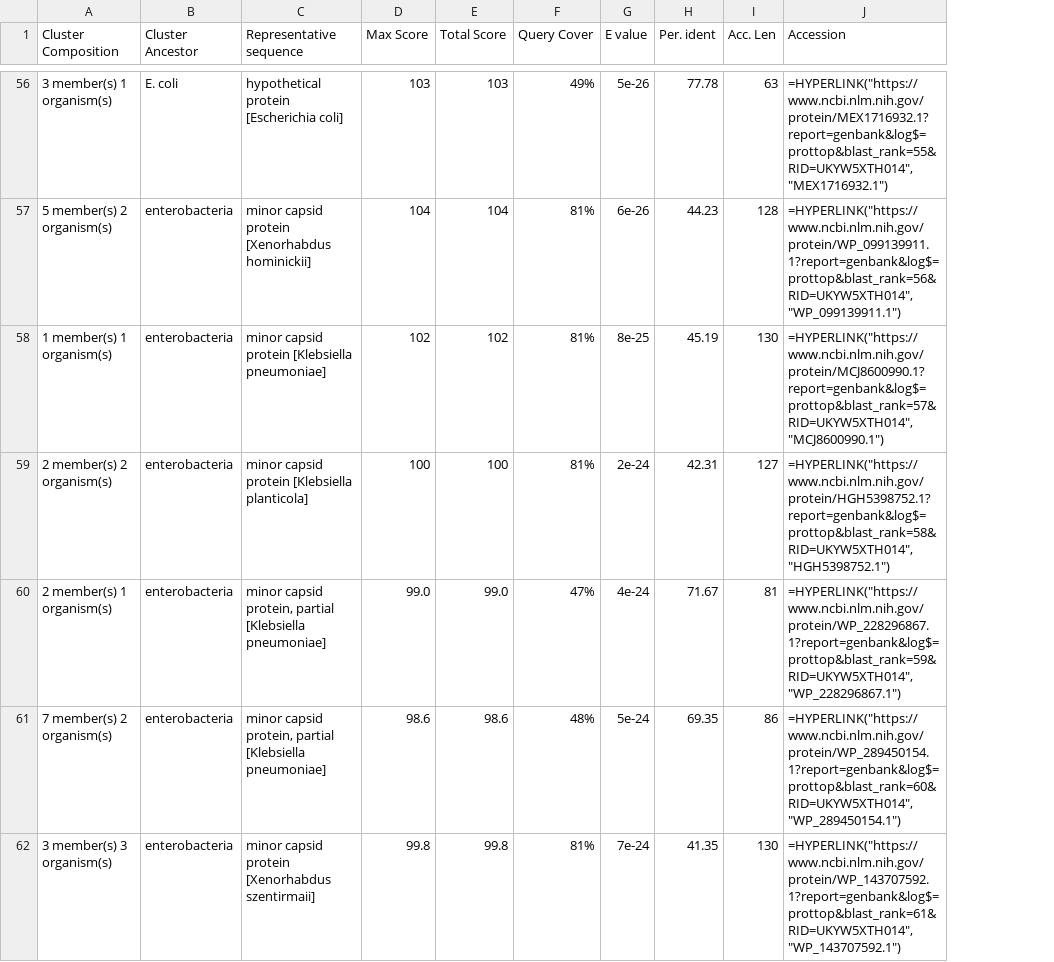
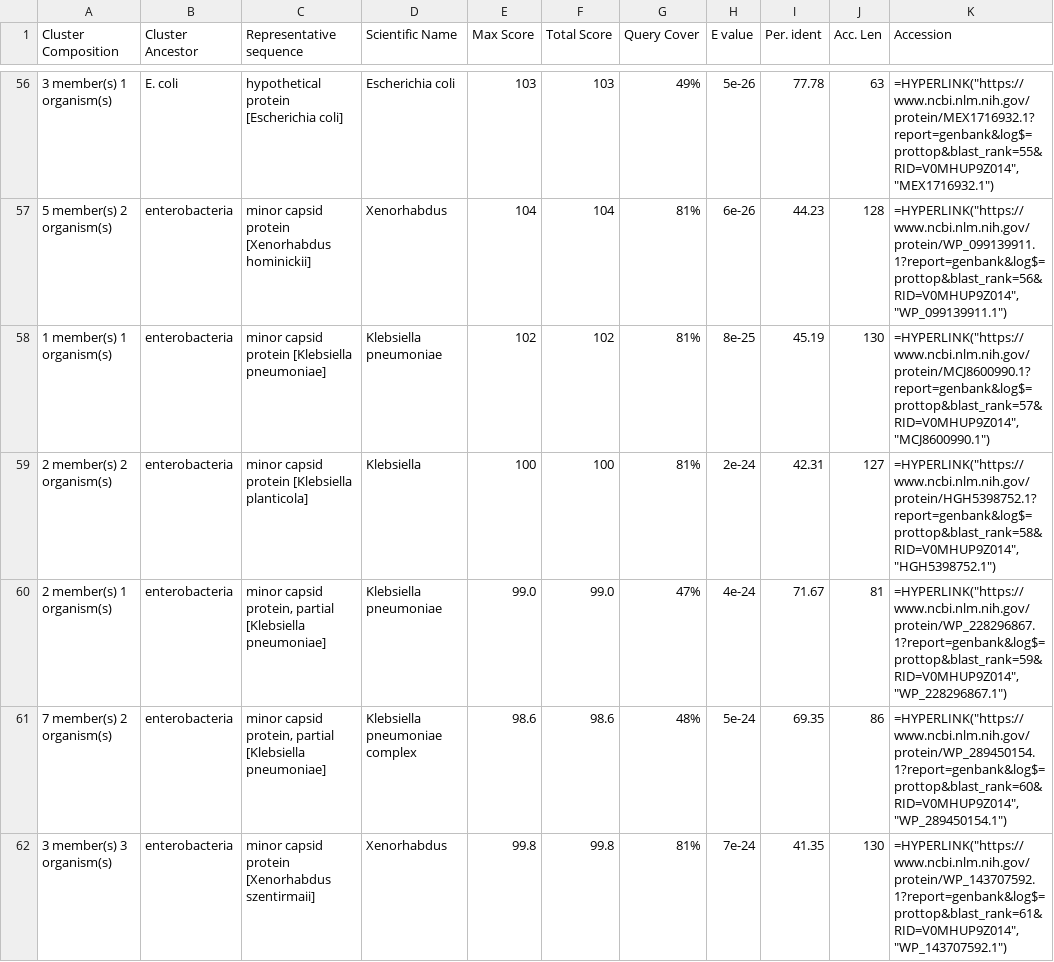
Before and after one commit to arlettelizzyh/BIS15L_W26_aehall, a CSV file: lab16/homework/data/goi_01_blastx.csv, drawn as a sheet; only a part is shown, gaps mark what is left out; addresses are those after the commit; the diff covers the shown part only; the diff names each change by its address in the sheet, - before the commit and + after, or states it on an @@ line.

```diff
--- a/lab16/homework/data/goi_01_blastx.csv
+++ b/lab16/homework/data/goi_01_blastx.csv
+column D (Scientific Name), rows 56-62: Escherichia coli | Xenorhabdus | Klebsiella pneumoniae | Klebsiella | Klebsiella pneumoniae | Klebsiella pneumoniae complex | Xenorhabdus
-K56 (Accession): =HYPERLINK("https://www.ncbi.nlm.nih.gov/protein/MEX1716932.1?report=genbank&log$=prottop&blast_rank=55&RID=UKYW5XTH014","MEX1716932.1")
+K56 (Accession): =HYPERLINK("https://www.ncbi.nlm.nih.gov/protein/MEX1716932.1?report=genbank&log$=prottop&blast_rank=55&RID=V0MHUP9Z014","MEX1716932.1")
-K57 (Accession): =HYPERLINK("https://www.ncbi.nlm.nih.gov/protein/WP_099139911.1?report=genbank&log$=prottop&blast_rank=56&RID=UKYW5XTH014","WP_099139911.1")
+K57 (Accession): =HYPERLINK("https://www.ncbi.nlm.nih.gov/protein/WP_099139911.1?report=genbank&log$=prottop&blast_rank=56&RID=V0MHUP9Z014","WP_099139911.1")
-K58 (Accession): =HYPERLINK("https://www.ncbi.nlm.nih.gov/protein/MCJ8600990.1?report=genbank&log$=prottop&blast_rank=57&RID=UKYW5XTH014","MCJ8600990.1")
+K58 (Accession): =HYPERLINK("https://www.ncbi.nlm.nih.gov/protein/MCJ8600990.1?report=genbank&log$=prottop&blast_rank=57&RID=V0MHUP9Z014","MCJ8600990.1")
-K59 (Accession): =HYPERLINK("https://www.ncbi.nlm.nih.gov/protein/HGH5398752.1?report=genbank&log$=prottop&blast_rank=58&RID=UKYW5XTH014","HGH5398752.1")
+K59 (Accession): =HYPERLINK("https://www.ncbi.nlm.nih.gov/protein/HGH5398752.1?report=genbank&log$=prottop&blast_rank=58&RID=V0MHUP9Z014","HGH5398752.1")
-K60 (Accession): =HYPERLINK("https://www.ncbi.nlm.nih.gov/protein/WP_228296867.1?report=genbank&log$=prottop&blast_rank=59&RID=UKYW5XTH014","WP_228296867.1")
+K60 (Accession): =HYPERLINK("https://www.ncbi.nlm.nih.gov/protein/WP_228296867.1?report=genbank&log$=prottop&blast_rank=59&RID=V0MHUP9Z014","WP_228296867.1")
-K61 (Accession): =HYPERLINK("https://www.ncbi.nlm.nih.gov/protein/WP_289450154.1?report=genbank&log$=prottop&blast_rank=60&RID=UKYW5XTH014","WP_289450154.1")
+K61 (Accession): =HYPERLINK("https://www.ncbi.nlm.nih.gov/protein/WP_289450154.1?report=genbank&log$=prottop&blast_rank=60&RID=V0MHUP9Z014","WP_289450154.1")
-K62 (Accession): =HYPERLINK("https://www.ncbi.nlm.nih.gov/protein/WP_143707592.1?report=genbank&log$=prottop&blast_rank=61&RID=UKYW5XTH014","WP_143707592.1")
+K62 (Accession): =HYPERLINK("https://www.ncbi.nlm.nih.gov/protein/WP_143707592.1?report=genbank&log$=prottop&blast_rank=61&RID=V0MHUP9Z014","WP_143707592.1")
```
Also changed, not shown: 96 edited cells elsewhere in this file, 4 other files.
